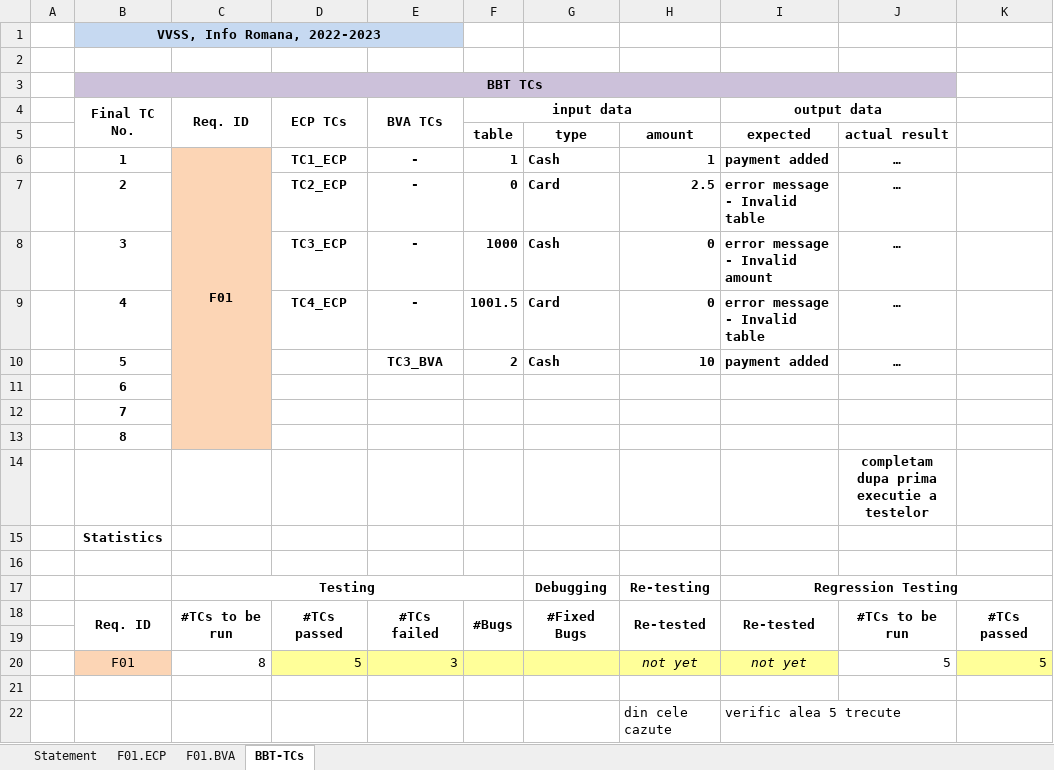
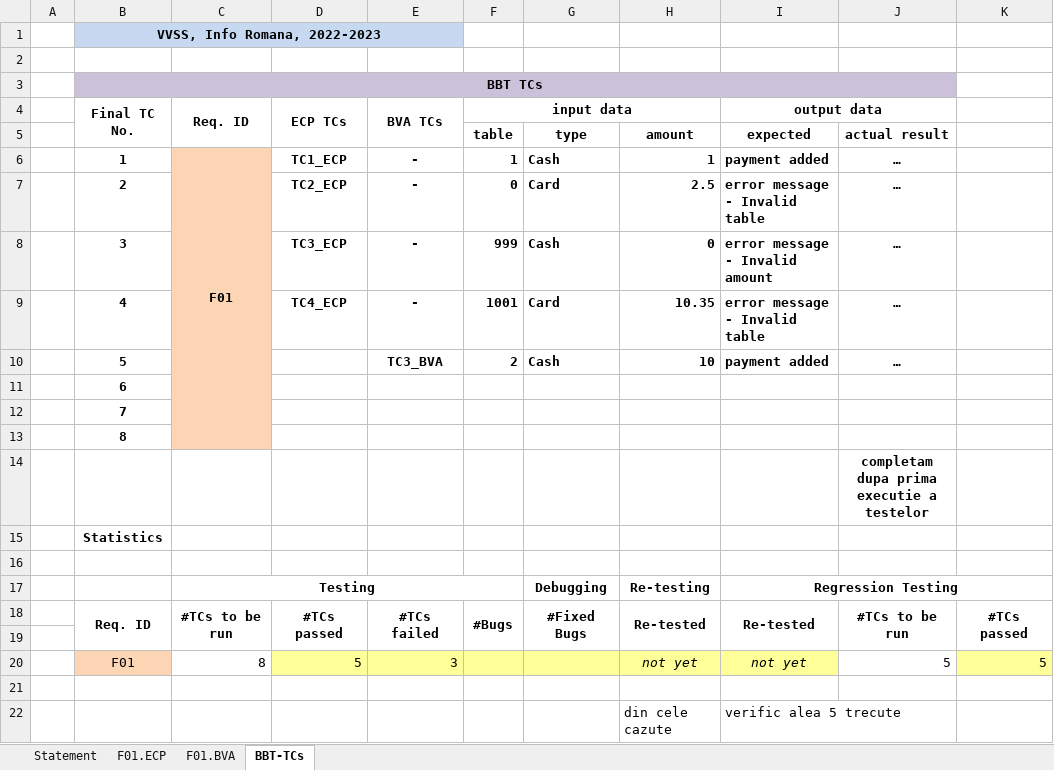
Before and after one commit to TerecAndrei/Echipa-Jamilei, an Excel workbook: Docs/Lab2/Lab02_BBT_TCs_Form.xlsx, sheet BBT-TCs, drawn as a sheet; only a part is shown; values as stored, in another font and other column widths than the file's, no borders; the diff names each change by its address in the sheet, - before the commit and + after, or states it on an @@ line.

```diff
--- a/Docs/Lab2/Lab02_BBT_TCs_Form.xlsx (sheet BBT-TCs)
+++ b/Docs/Lab2/Lab02_BBT_TCs_Form.xlsx (sheet BBT-TCs)
-F8 (input data): 1000
+F8 (input data): 999
-F9 (input data): 1001.5
+F9 (input data): 1001
-H9: 0
+H9: 10.35
```
Also changed, not shown: sheet F01.ECP, sheet F01.BVA, 2 other files.
